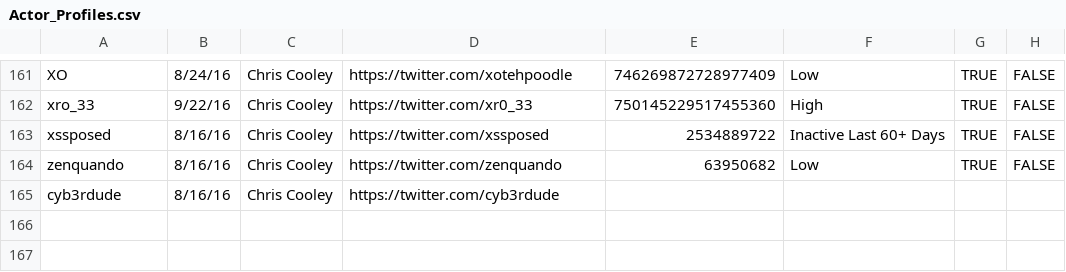
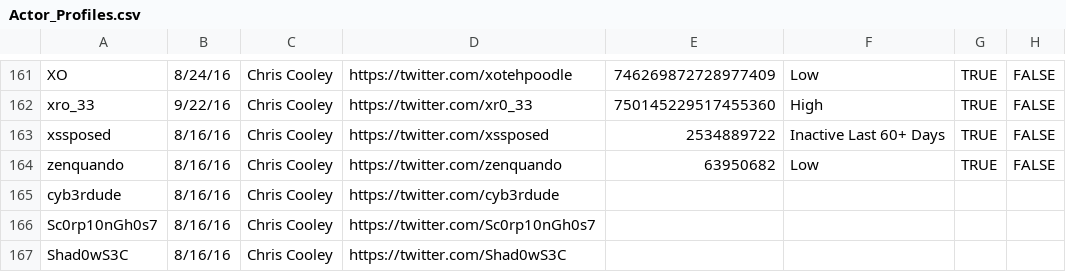
Before and after one commit to Azlirn/Twitter-Streamer, a CSV file: data/Actor_Profiles.csv, drawn as a sheet; only a part is shown, gaps mark what is left out; the diff names each change by its address in the sheet, - before the commit and + after, or states it on an @@ line.

Commit message:
Actor Updates

```diff
--- a/data/Actor_Profiles.csv
+++ b/data/Actor_Profiles.csv
+row 166: Sc0rp10nGh0s7 | 8/16/16 | Chris Cooley | https://twitter.com/Sc0rp10nGh0s7
+row 167: Shad0wS3C | 8/16/16 | Chris Cooley | https://twitter.com/Shad0wS3C
```
